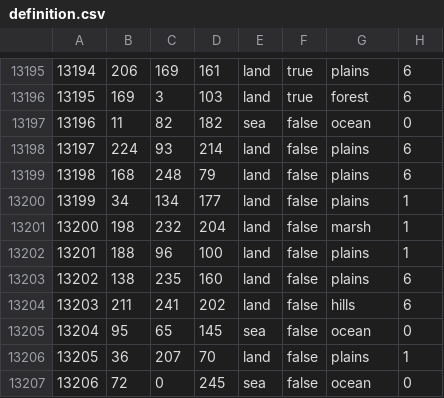
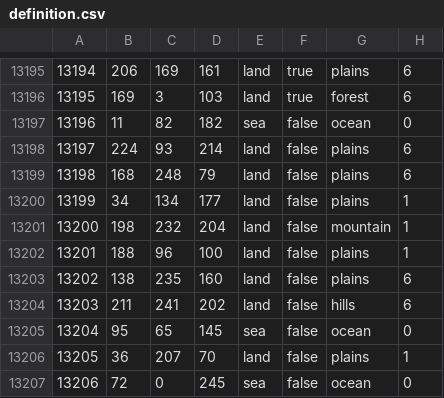
Before and after one commit to Pasha-2033/EaW-2, a CSV file: map/definition.csv, drawn as a sheet; only a part is shown, gaps mark what is left out; the diff covers the shown part only.

```diff
--- a/map/definition.csv
+++ b/map/definition.csv
@@ -13200,3 +13200,3 @@
 13199;34;134;177;land;false;plains;1
-13200;198;232;204;land;false;marsh;1
+13200;198;232;204;land;false;mountain;1
 13201;188;96;100;land;false;plains;1
```
Also changed, not shown: 12 edited cells elsewhere in this file, 31 other files.
